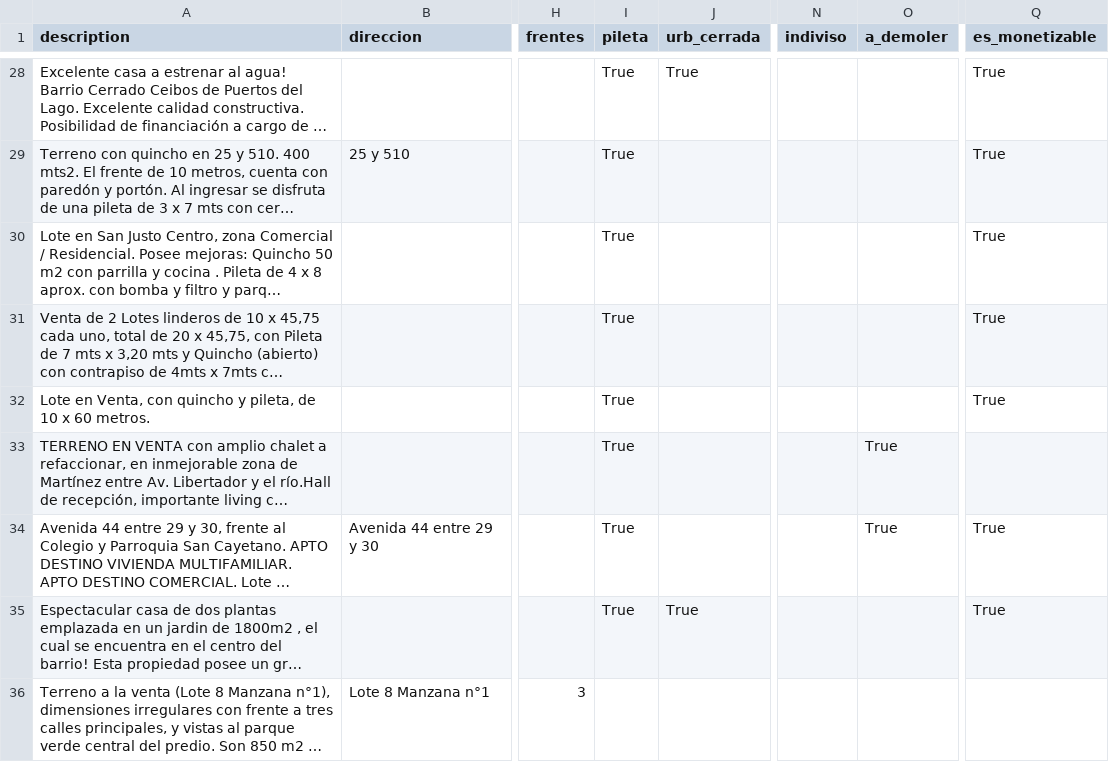
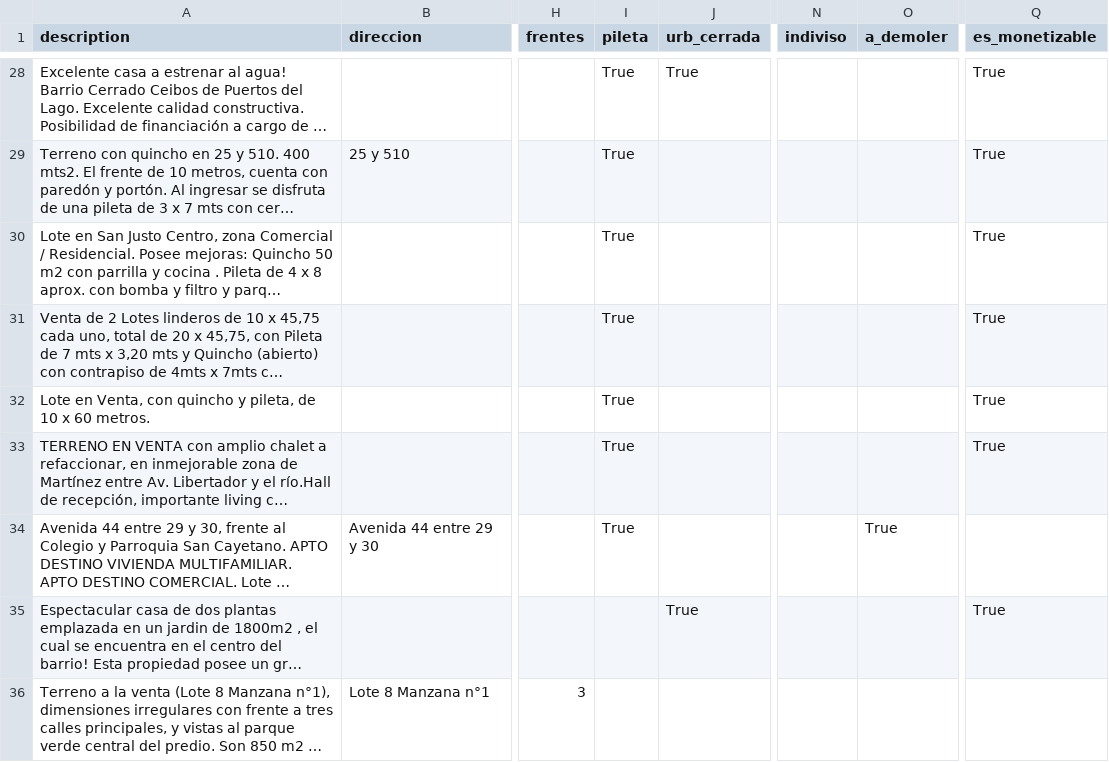
Before and after one commit to cientopolis/OVS-extractor-idis, a CSV file: input/ground_truth_sin_inferencias.csv, drawn as a sheet; only a part is shown, gaps mark what is left out; long unchanged cells end in …; the diff covers the shown part only; the diff names each change by its address in the sheet, - before the commit and + after, or states it on an @@ line.

```diff
--- a/input/ground_truth_sin_inferencias.csv
+++ b/input/ground_truth_sin_inferencias.csv
-O33 (a_demoler): True
+O33 (a_demoler): (empty)
-Q33 (es_monetizable): (empty)
+Q33 (es_monetizable): True
-Q34 (es_monetizable): True
+Q34 (es_monetizable): (empty)
-I35 (pileta): True
+I35 (pileta): (empty)
```
Also changed, not shown: 22 edited cells elsewhere in this file, output/rbm.csv, 2 other files.
